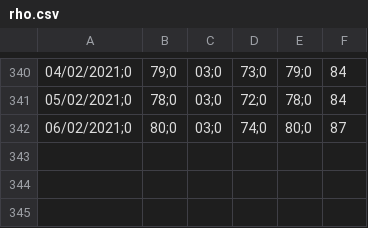
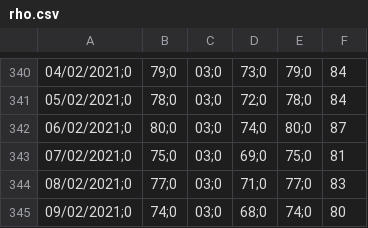
Before and after one commit to icane/covid19-rho, a CSV file: rho.csv, drawn as a sheet; only a part is shown, gaps mark what is left out; the diff names each change by its address in the sheet, - before the commit and + after, or states it on an @@ line.

Commit message:
Actualización R0 a 15/02/2021

```diff
--- a/rho.csv
+++ b/rho.csv
+row 343: 07/02/2021;0 | 75;0 | 03;0 | 69;0 | 75;0 | 81
+row 344: 08/02/2021;0 | 77;0 | 03;0 | 71;0 | 77;0 | 83
+row 345: 09/02/2021;0 | 74;0 | 03;0 | 68;0 | 74;0 | 80
```
